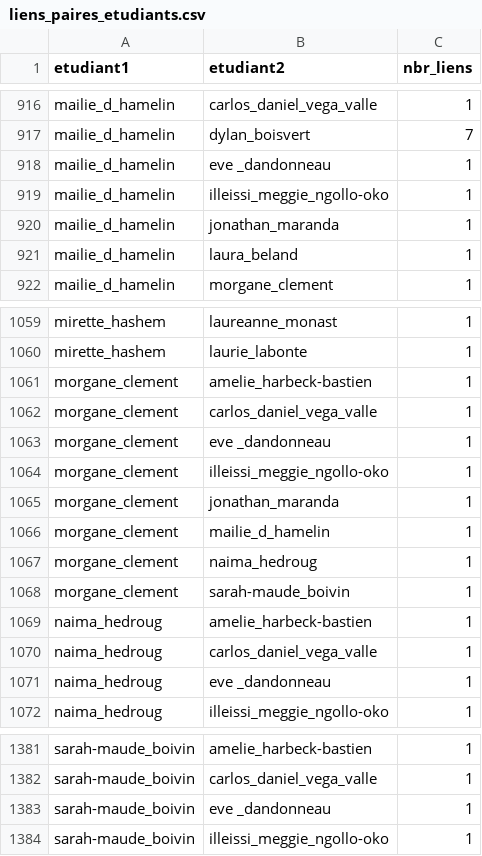
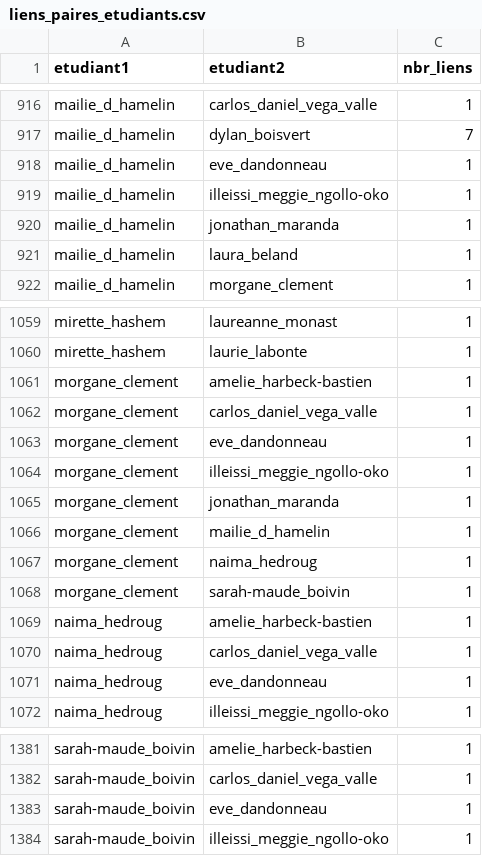
Before and after one commit to jorondo1/BIO500, a CSV file: resultats/liens_paires_etudiants.csv, drawn as a sheet; only a part is shown, gaps mark what is left out; the diff covers the shown part only; the diff names each change by its address in the sheet, - before the commit and + after, or states it on an @@ line.

```diff
--- a/resultats/liens_paires_etudiants.csv
+++ b/resultats/liens_paires_etudiants.csv
-B918 (etudiant2): eve _dandonneau
+B918 (etudiant2): eve_dandonneau
-B1063 (etudiant2): eve _dandonneau
+B1063 (etudiant2): eve_dandonneau
-B1071 (etudiant2): eve _dandonneau
+B1071 (etudiant2): eve_dandonneau
-B1383 (etudiant2): eve _dandonneau
+B1383 (etudiant2): eve_dandonneau
```
Also changed, not shown: 12 edited cells elsewhere in this file, resultats/liens_etudiants.csv, 7 other files.
